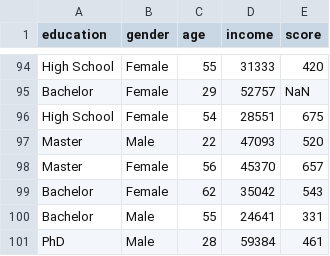
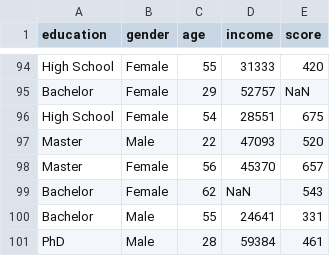
Before and after one commit to IngaBesedina/AI_ML_5, a CSV file: data/dataset.csv, drawn as a sheet; only a part is shown, gaps mark what is left out; the diff covers the shown part only.

```diff
--- a/data/dataset.csv
+++ b/data/dataset.csv
@@ -98,3 +98,3 @@ Master,Male,22,47093,520
 Master,Female,56,45370,657
-Bachelor,Female,62,35042,543
+Bachelor,Female,62,NaN,543
 Bachelor,Male,55,24641,331
```
Also changed, not shown: 5 edited cells elsewhere in this file.
